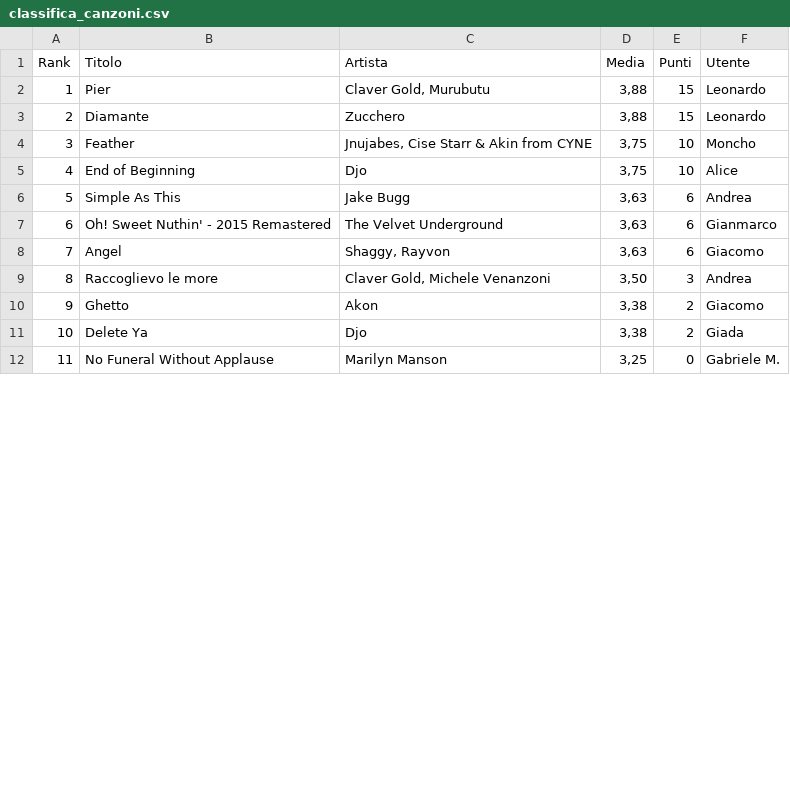
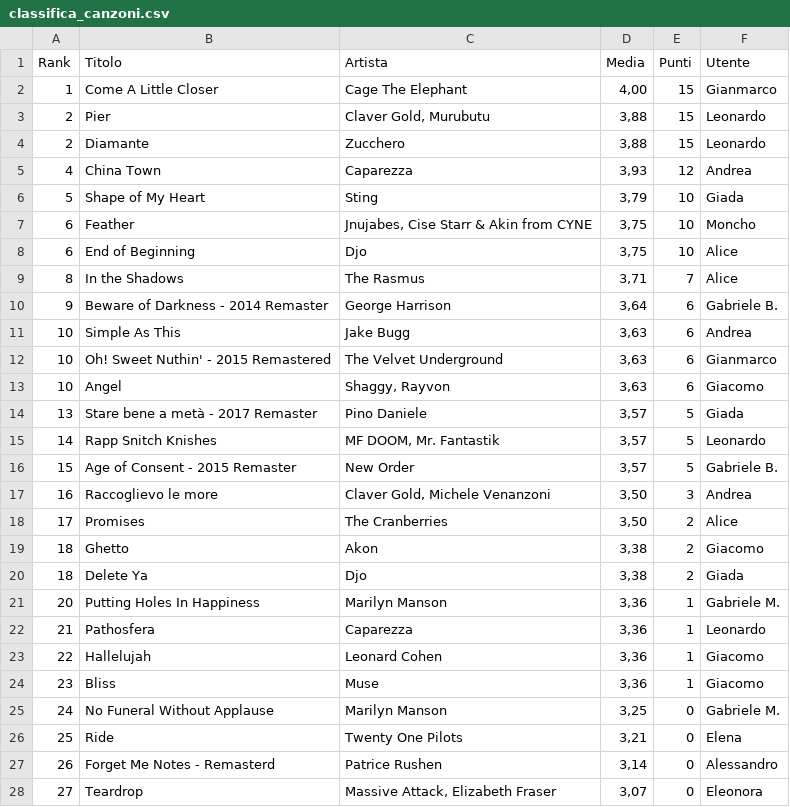
Before and after one commit to andreagiannico/musicleague, a CSV file: docs/data/totali/classifica_canzoni.csv, drawn as a sheet; only a part is shown; the diff covers the shown part only.

```diff
--- a/docs/data/totali/classifica_canzoni.csv
+++ b/docs/data/totali/classifica_canzoni.csv
@@ -2 +2,2 @@
-1;Pier;Claver Gold, Murubutu;3,88;15;Leonardo;;;;;;;;;;;;;;;;;;;;;
+1;Come A Little Closer;Cage The Elephant;4,00;15;Gianmarco
+2;Pier;Claver Gold, Murubutu;3,88;15;Leonardo
@@ -4,9 +5,24 @@
-3;Feather;Jnujabes, Cise Starr & Akin from CYNE;3,75;10;Moncho;;;;;;;;;;;;;;;;;;;;;
-4;End of Beginning;Djo;3,75;10;Alice;;;;;;;;;;;;;;;;;;;;;
-5;Simple As This;Jake Bugg;3,63;6;Andrea;;;;;;;;;;;;;;;;;;;;;
-6;Oh! Sweet Nuthin' - 2015 Remastered;The Velvet Underground;3,63;6;Gianmarco;;;;;;;;;;;;;;;;;;;;;
-7;Angel;Shaggy, Rayvon;3,63;6;Giacomo;;;;;;;;;;;;;;;;;;;;;
-8;Raccoglievo le more;Claver Gold, Michele Venanzoni;3,50;3;Andrea;;;;;;;;;;;;;;;;;;;;;
-9;Ghetto;Akon;3,38;2;Giacomo;;;;;;;;;;;;;;;;;;;;;
-10;Delete Ya;Djo;3,38;2;Giada;;;;;;;;;;;;;;;;;;;;;
-11;No Funeral Without Applause;Marilyn Manson;3,25;0;Gabriele M.;;;;;;;;;;;;;;;;;;;;;
+4;China Town;Caparezza;3,93;12;Andrea
+5;Shape of My Heart;Sting;3,79;10;Giada
+6;Feather;Jnujabes, Cise Starr & Akin from CYNE;3,75;10;Moncho
+6;End of Beginning;Djo;3,75;10;Alice
+8;In the Shadows;The Rasmus;3,71;7;Alice
+9;Beware of Darkness - 2014 Remaster;George Harrison;3,64;6;Gabriele B.
+10;Simple As This;Jake Bugg;3,63;6;Andrea
+10;Oh! Sweet Nuthin' - 2015 Remastered;The Velvet Underground;3,63;6;Gianmarco
+10;Angel;Shaggy, Rayvon;3,63;6;Giacomo
+13;Stare bene a metà - 2017 Remaster;Pino Daniele;3,57;5;Giada
+14;Rapp Snitch Knishes;MF DOOM, Mr. Fantastik;3,57;5;Leonardo
+15;Age of Consent - 2015 Remaster;New Order;3,57;5;Gabriele B.
+16;Raccoglievo le more;Claver Gold, Michele Venanzoni;3,50;3;Andrea
+17;Promises;The Cranberries;3,50;2;Alice
+18;Ghetto;Akon;3,38;2;Giacomo
+18;Delete Ya;Djo;3,38;2;Giada
+20;Putting Holes In Happiness;Marilyn Manson;3,36;1;Gabriele M.
+21;Pathosfera;Caparezza;3,36;1;Leonardo
+22;Hallelujah;Leonard Cohen;3,36;1;Giacomo
+23;Bliss;Muse;3,36;1;Giacomo
+24;No Funeral Without Applause;Marilyn Manson;3,25;0;Gabriele M.
+25;Ride;Twenty One Pilots;3,21;0;Elena
+26;Forget Me Notes - Remasterd;Patrice Rushen;3,14;0;Alessandro
+27;Teardrop;Massive Attack, Elizabeth Fraser;3,07;0;Eleonora
```
Also changed, not shown: 14 added rows and 7 edited cells elsewhere in this file, docs/data/totali/classifica_utenti.csv.
